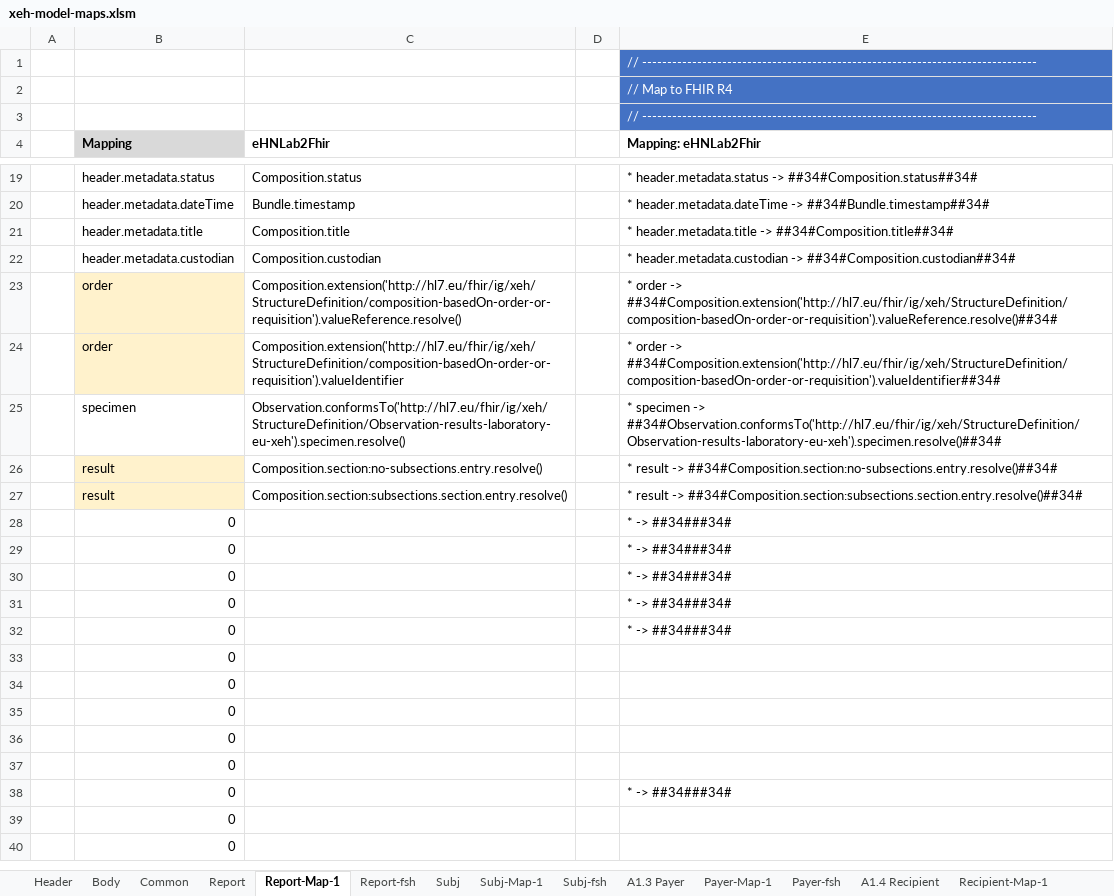
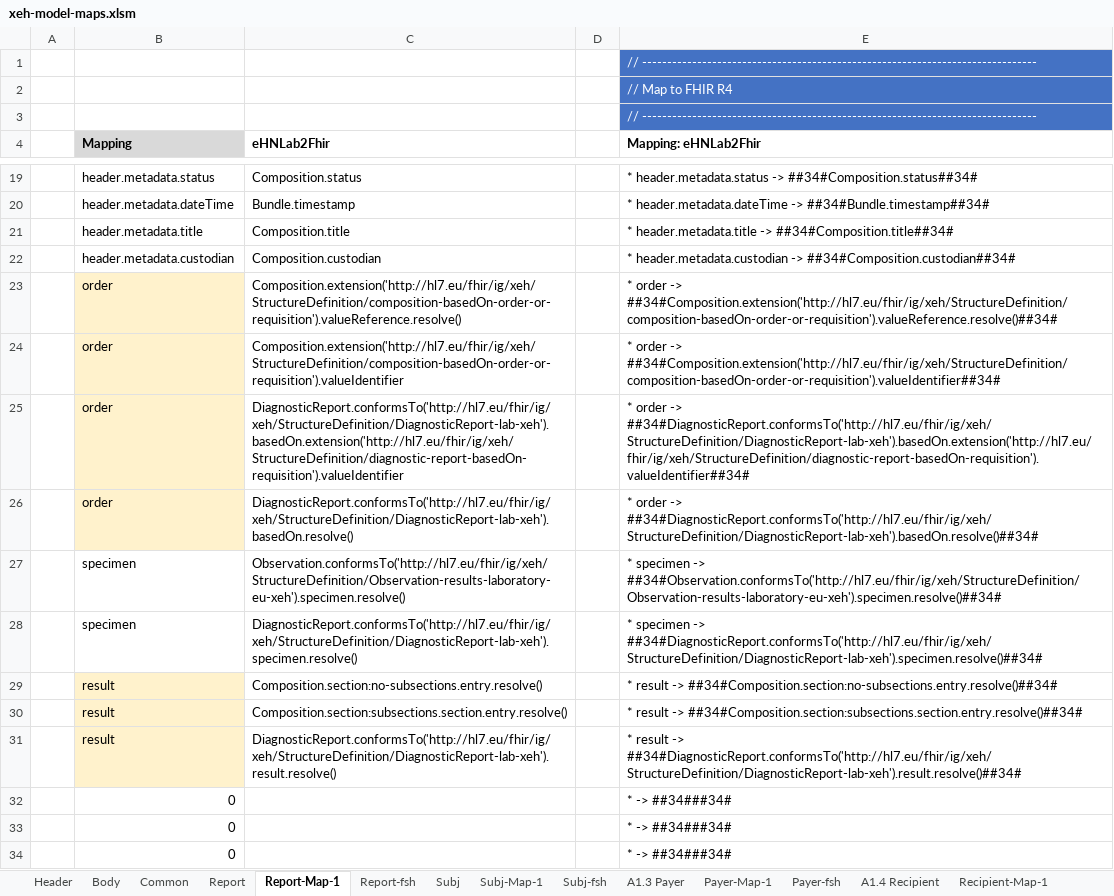
Before and after one commit to hl7-eu/x-ehealth, an Excel workbook: src-models/xeh-model-maps.xlsm, sheet Report-Map-1, drawn as a sheet; only a part is shown, gaps mark what is left out; the shorter side is filled out with more unchanged rows; values as stored, in another font and other column widths than the file's, no borders; removed rows and columns are numbered as before the commit, all else as after; the diff names each change by its address in the sheet, - before the commit and + after, or states it on an @@ line.

Commit message:
https://github.com/hl7-eu/x-ehealth/issues/21

```diff
--- a/src-models/xeh-model-maps.xlsm (sheet Report-Map-1)
+++ b/src-models/xeh-model-maps.xlsm (sheet Report-Map-1)
+row 25:  | order | DiagnosticReport.conformsTo('http://hl7.eu/fhir/ig/xeh/StructureDefinition/DiagnosticReport-lab-xeh').basedOn.extension('http://hl7.eu/fhir/ig/xeh/StructureDefinition/diagnostic-report-basedOn-requisition').valueIdentifier |  | * order -> ##34#DiagnosticReport.conformsTo('http://hl7.eu/fhir/ig/xeh/StructureDefinition/DiagnosticReport-lab-xeh').basedOn.extension('http://hl7.eu/fhir/ig/xeh/StructureDefinition/diagnostic-report-basedOn-requisition').valueIdentifier##34#
+row 26:  | order | DiagnosticReport.conformsTo('http://hl7.eu/fhir/ig/xeh/StructureDefinition/DiagnosticReport-lab-xeh').basedOn.resolve() |  | * order -> ##34#DiagnosticReport.conformsTo('http://hl7.eu/fhir/ig/xeh/StructureDefinition/DiagnosticReport-lab-xeh').basedOn.resolve()##34#
+row 28:  | specimen | DiagnosticReport.conformsTo('http://hl7.eu/fhir/ig/xeh/StructureDefinition/DiagnosticReport-lab-xeh').specimen.resolve() |  | * specimen -> ##34#DiagnosticReport.conformsTo('http://hl7.eu/fhir/ig/xeh/StructureDefinition/DiagnosticReport-lab-xeh').specimen.resolve()##34#
-row 28:  | 0 |  |  | * -> ##34###34#
+row 31:  | result | DiagnosticReport.conformsTo('http://hl7.eu/fhir/ig/xeh/StructureDefinition/DiagnosticReport-lab-xeh').result.resolve() |  | * result -> ##34#DiagnosticReport.conformsTo('http://hl7.eu/fhir/ig/xeh/StructureDefinition/DiagnosticReport-lab-xeh').result.resolve()##34#
```
Also changed, not shown: sheet Report-fsh, formulas that keep their value, charts or pictures, 5 other files.
